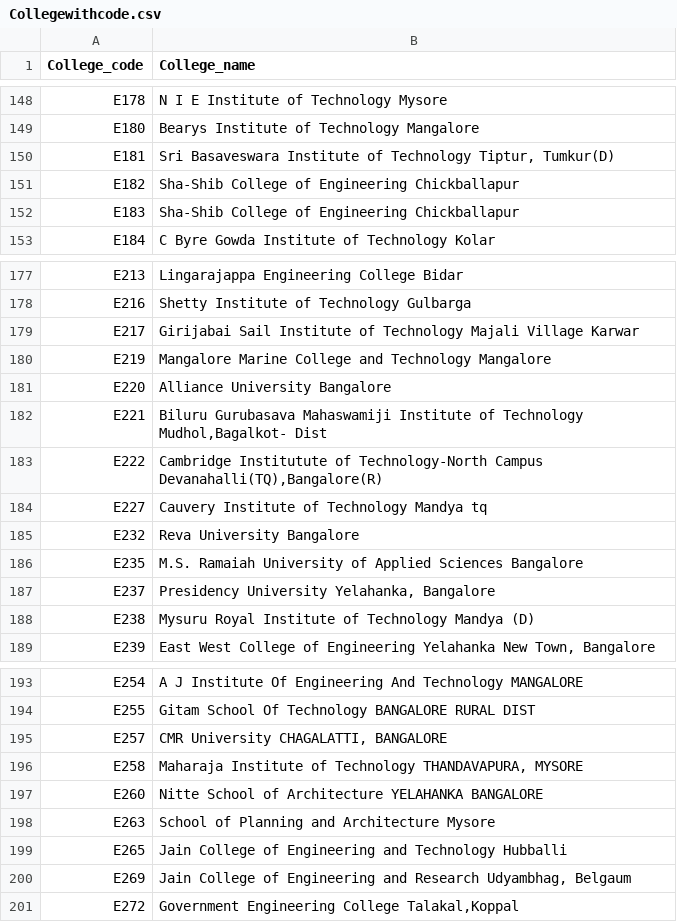
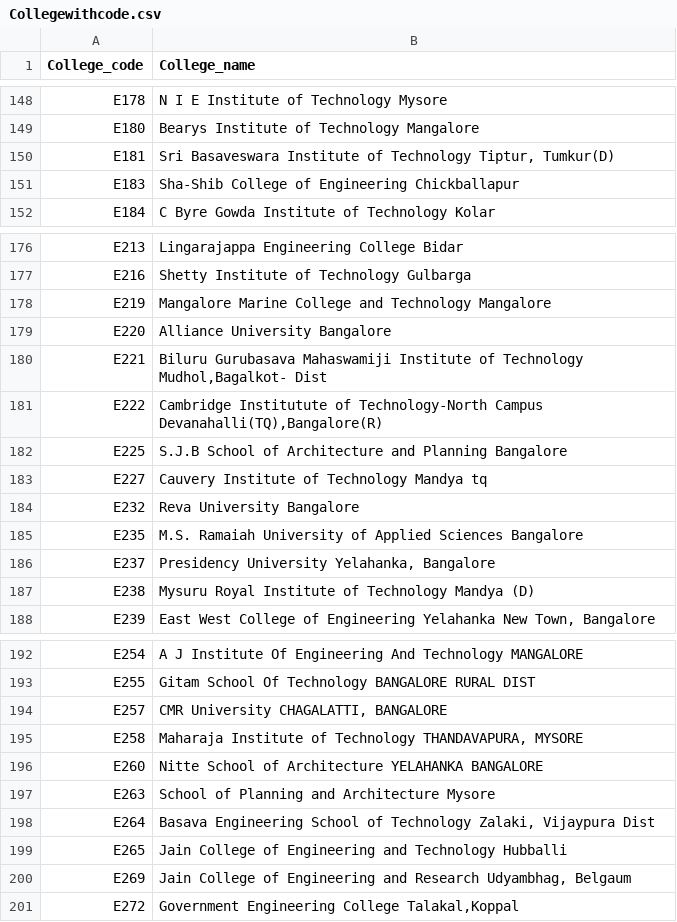
Before and after one commit to Sanchitk06/College_prediction, a CSV file: Collegewithcode.csv, drawn as a sheet; only a part is shown, gaps mark what is left out; removed rows and columns are numbered as before the commit, all else as after; the diff names each change by its address in the sheet, - before the commit and + after, or states it on an @@ line.

```diff
--- a/Collegewithcode.csv
+++ b/Collegewithcode.csv
-row 151: E182 | Sha-Shib College of Engineering Chickballapur
-row 179: E217 | Girijabai Sail Institute of Technology Majali Village Karwar
+row 182: E225 | S.J.B School of Architecture and Planning Bangalore
+row 198: E264 | Basava Engineering School of Technology Zalaki, Vijaypura Dist
```
Also changed, not shown: 2 other files.
